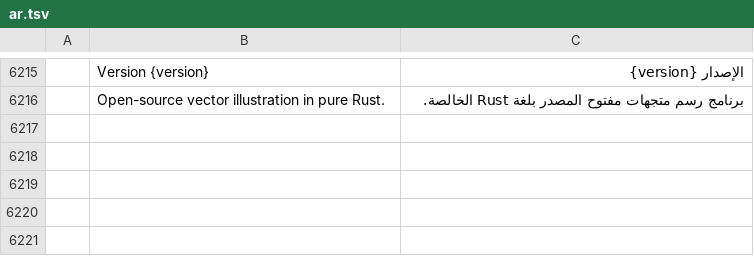
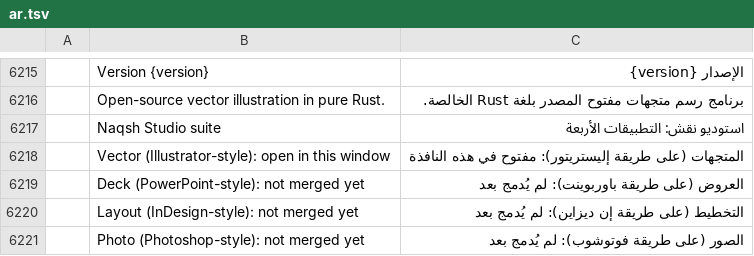
Before and after one commit to moazfawzy406-source/naqsh-studio, a TSV file: upstream/vectorcraft/crates/ui-egui/src/i18n/ar.tsv, drawn as a sheet; only a part is shown, gaps mark what is left out.

Commit message:
Merge step one: Naqsh Studio suite hub on the Vector home screen (AR/EN)

```diff
--- a/upstream/vectorcraft/crates/ui-egui/src/i18n/ar.tsv
+++ b/upstream/vectorcraft/crates/ui-egui/src/i18n/ar.tsv
@@ -6216 +6216,6 @@
 	Open-source vector illustration in pure Rust.	برنامج رسم متجهات مفتوح المصدر بلغة Rust الخالصة.
+	Naqsh Studio suite	استوديو نقش: التطبيقات الأربعة
+	Vector (Illustrator-style): open in this window	المتجهات (على طريقة إليستريتور): مفتوح في هذه النافذة
+	Deck (PowerPoint-style): not merged yet	العروض (على طريقة باوربوينت): لم يُدمج بعد
+	Layout (InDesign-style): not merged yet	التخطيط (على طريقة إن ديزاين): لم يُدمج بعد
+	Photo (Photoshop-style): not merged yet	الصور (على طريقة فوتوشوب): لم يُدمج بعد
```
Also changed, not shown: 1 other file.
